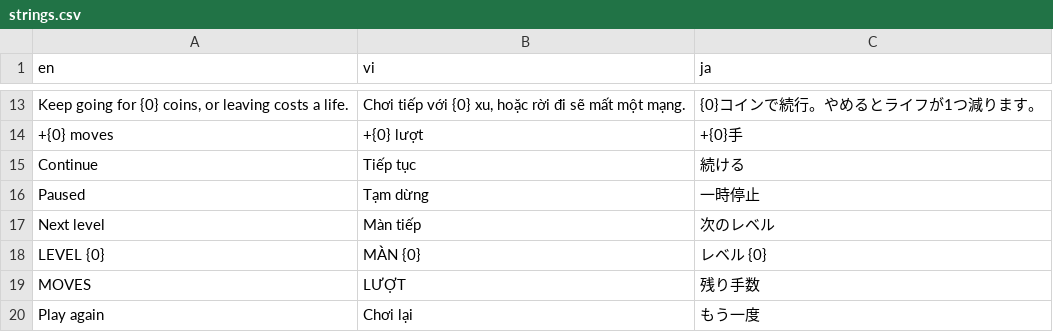
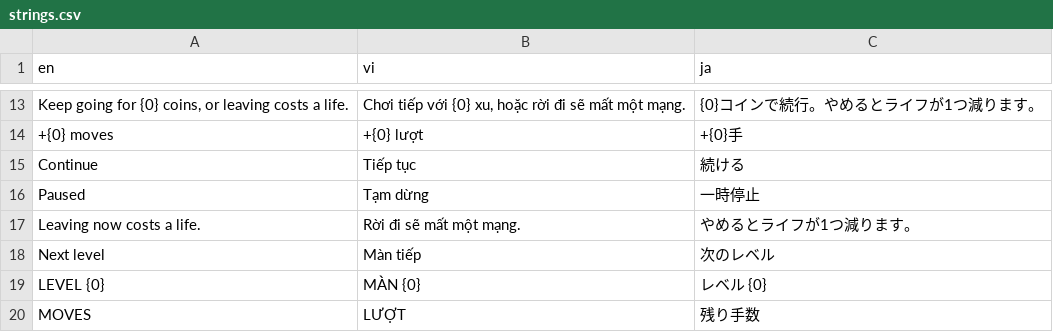
Before and after one commit to tranvantruongdev/cadence-club, a CSV file: Assets/_Game/Resources/MasterData/strings.csv, drawn as a sheet; only a part is shown, gaps mark what is left out; the shorter side is filled out with more unchanged rows; the diff names each change by its address in the sheet, - before the commit and + after, or states it on an @@ line.

```diff
--- a/Assets/_Game/Resources/MasterData/strings.csv
+++ b/Assets/_Game/Resources/MasterData/strings.csv
+row 17: Leaving now costs a life. | Rời đi sẽ mất một mạng. | やめるとライフが1つ減ります。
```
Also changed, not shown: 4 other files.
